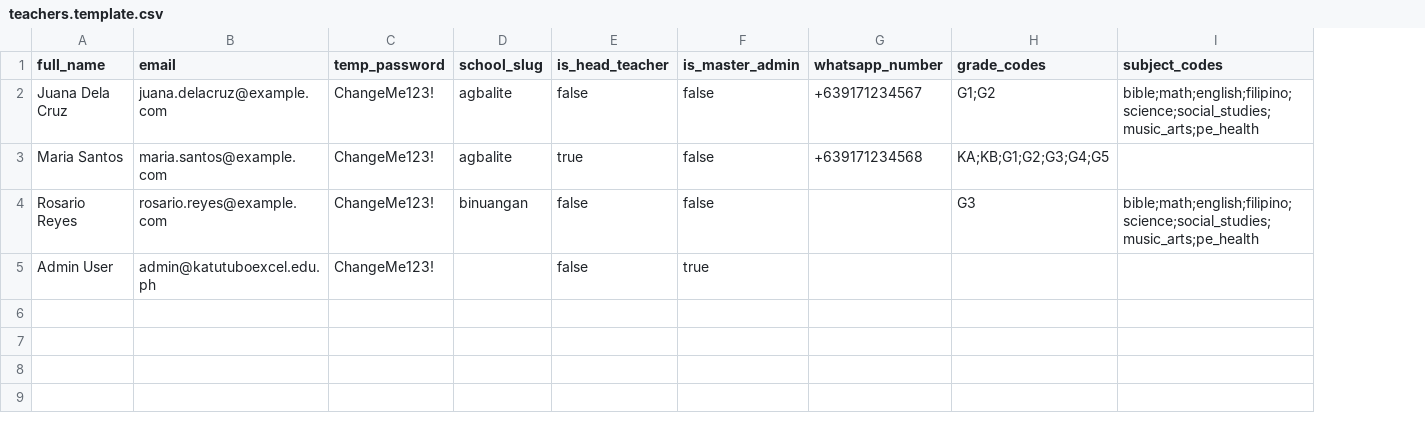
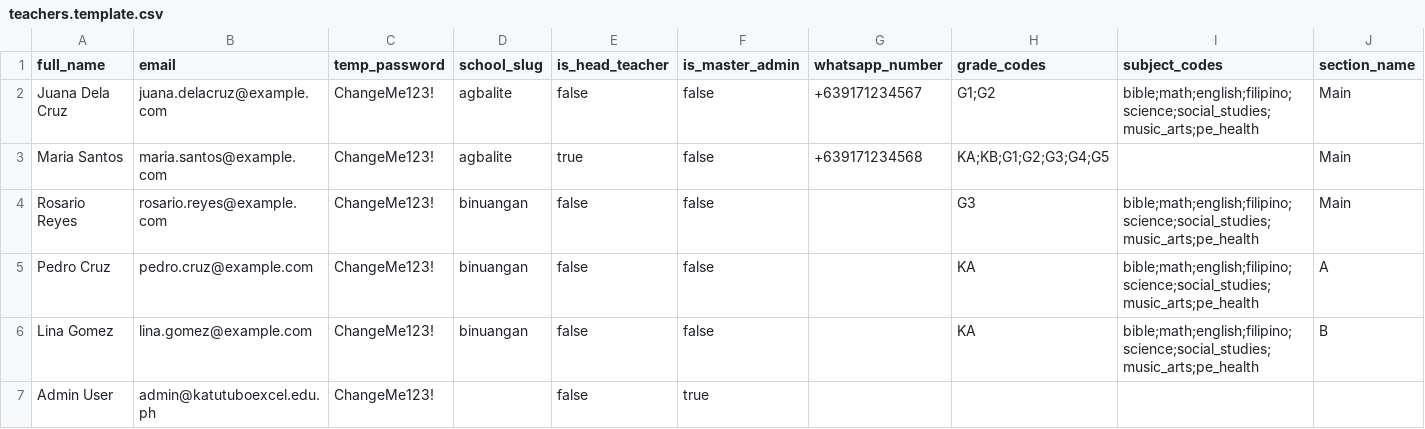
Before and after one commit to tom-s101/Kesi-grades, a CSV file: supabase/seed/teachers.template.csv, drawn as a sheet; addresses are those after the commit; the diff names each change by its address in the sheet, - before the commit and + after, or states it on an @@ line.

```diff
--- a/supabase/seed/teachers.template.csv
+++ b/supabase/seed/teachers.template.csv
+column J (section_name), rows 2-4: all Main
+row 5: Pedro Cruz | pedro.cruz@example.com | ChangeMe123! | binuangan | false | false |  | KA | bible;math;english;filipino;science;social_studies;music_arts;pe_health | A
+row 6: Lina Gomez | lina.gomez@example.com | ChangeMe123! | binuangan | false | false |  | KA | bible;math;english;filipino;science;social_studies;music_arts;pe_health | B
```
Also changed, not shown: 20 other files.
